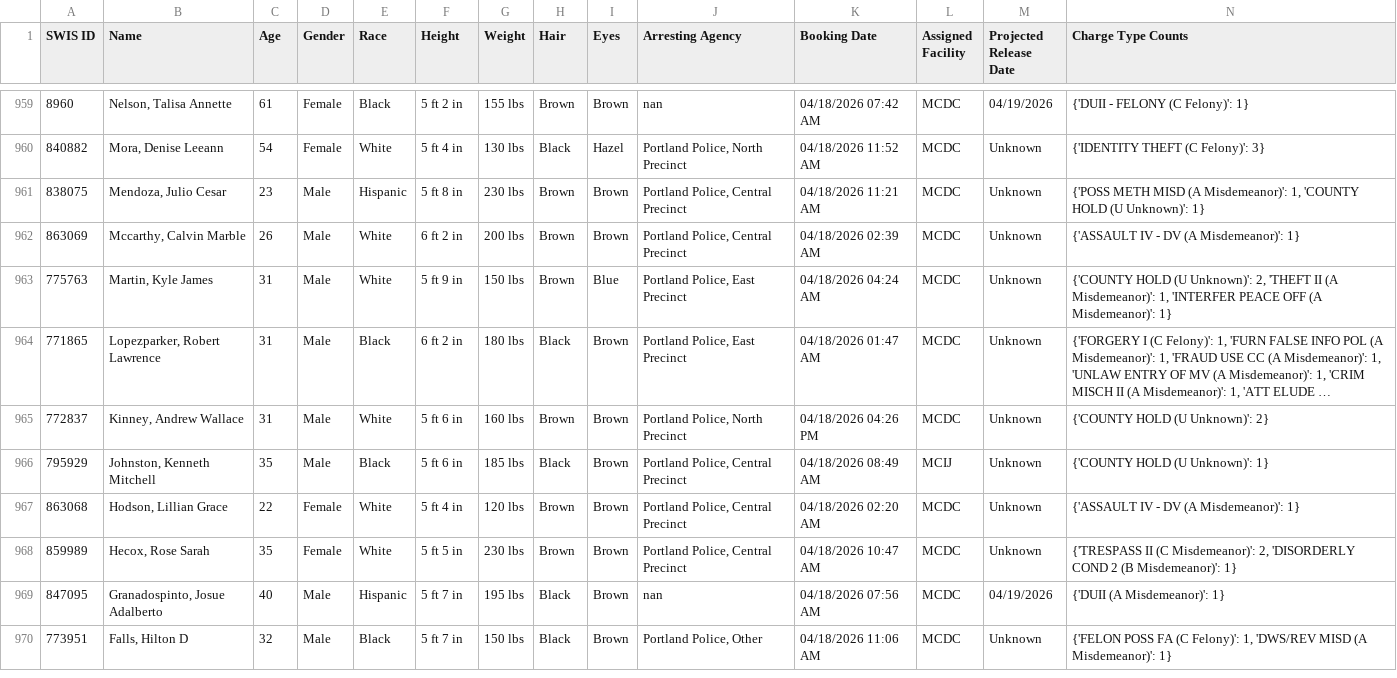
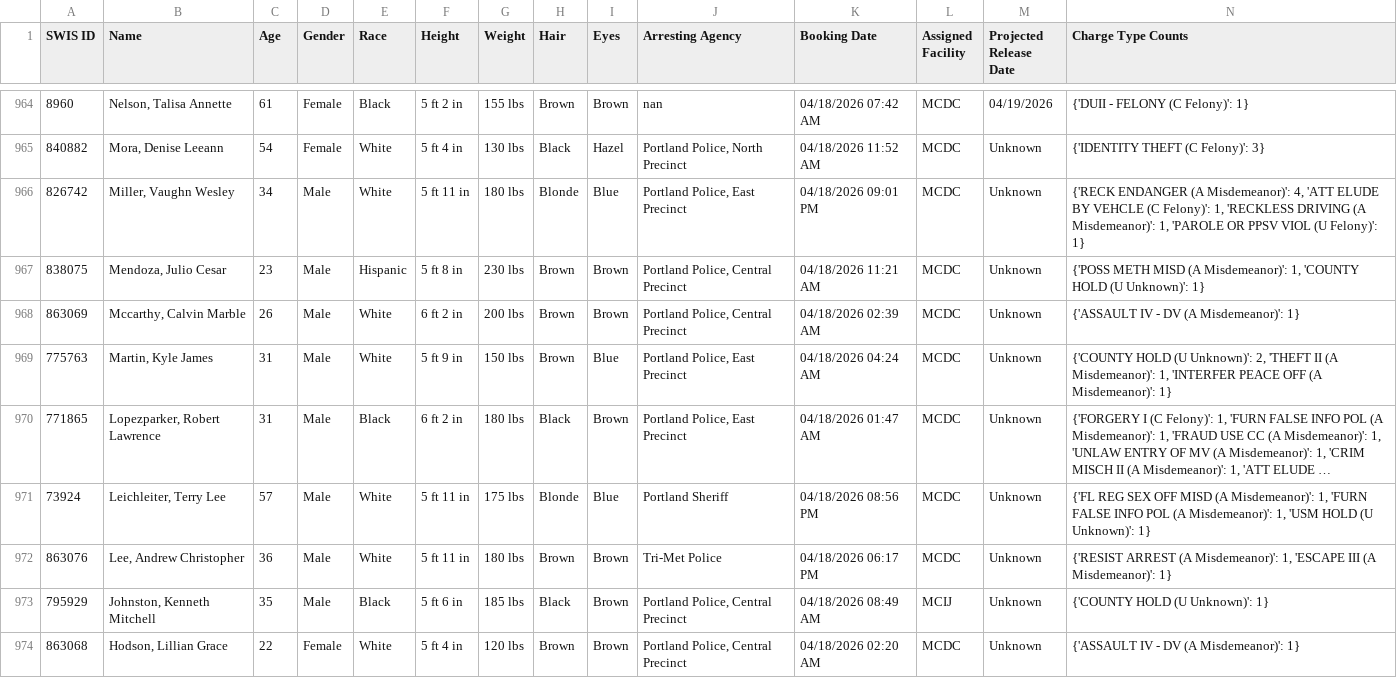
Before and after one commit to NguyenDa18/Portland-Jail-Data-Crawler, a CSV file: csvs/inmate_details.csv, drawn as a sheet; only a part is shown, gaps mark what is left out; the shorter side is filled out with more unchanged rows; long unchanged cells end in …; addresses are those after the commit; the diff covers the shown part only; the diff names each change by its address in the sheet, - before the commit and + after, or states it on an @@ line.

Commit message:
Latest inmate data update: Sun Apr 19 04:33:27 UTC 2026

```diff
--- a/csvs/inmate_details.csv
+++ b/csvs/inmate_details.csv
+row 966: 826742 | Miller, Vaughn Wesley | 34 | Male | White | 5 ft 11 in | 180 lbs | Blonde | Blue | Portland Police, East Precinct | 04/18/2026 09:01 PM | MCDC | Unknown | {'RECK ENDANGER (A Misdemeanor)': 4, 'ATT ELUDE BY VEHCLE (C Felony)': 1, 'RECKLESS DRIVING (A Misdemeanor)': 1, 'PAROLE OR PPSV VIOL (U Felony)': 1}
+row 971: 73924 | Leichleiter, Terry Lee | 57 | Male | White | 5 ft 11 in | 175 lbs | Blonde | Blue | Portland Sheriff | 04/18/2026 08:56 PM | MCDC | Unknown | {'FL REG SEX OFF MISD (A Misdemeanor)': 1, 'FURN FALSE INFO POL (A Misdemeanor)': 1, 'USM HOLD (U Unknown)': 1}
-A972 (SWIS ID): 772837
+A972 (SWIS ID): 863076
-B972 (Name): Kinney, Andrew Wallace
+B972 (Name): Lee, Andrew Christopher
-C972 (Age): 31
+C972 (Age): 36
-F972 (Height): 5 ft 6 in
+F972 (Height): 5 ft 11 in
-G972 (Weight): 160 lbs
+G972 (Weight): 180 lbs
-J972 (Arresting Agency): Portland Police, North Precinct
+J972 (Arresting Agency): Tri-Met Police
-K972 (Booking Date): 04/18/2026 04:26 PM
+K972 (Booking Date): 04/18/2026 06:17 PM
-N972 (Charge Type Counts): {'COUNTY HOLD (U Unknown)': 2}
+N972 (Charge Type Counts): {'RESIST ARREST (A Misdemeanor)': 1, 'ESCAPE III (A Misdemeanor)': 1}
```
Also changed, not shown: 8 added rows and 2 moved rows elsewhere in this file, csvs/inmate_bookings.csv, csvs/inmate_charges.csv.
